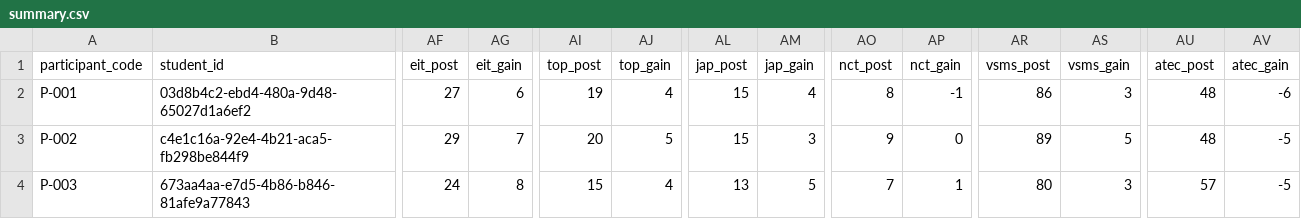
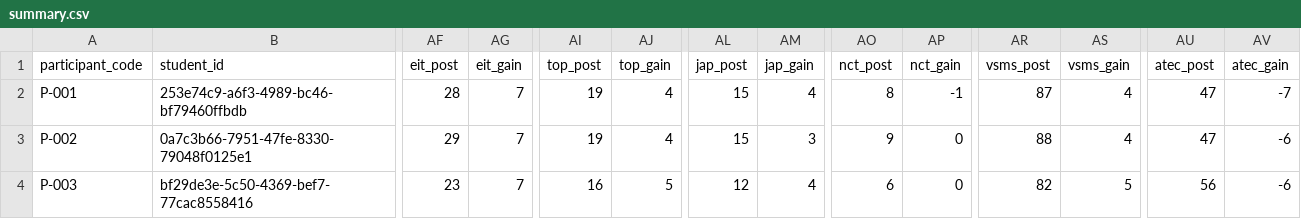
Before and after one commit to subair-zufi/autism-games, a CSV file: sample-data/summary.csv, drawn as a sheet; only a part is shown, gaps mark what is left out; the diff covers the shown part only; the diff names each change by its address in the sheet, - before the commit and + after, or states it on an @@ line.

```diff
--- a/sample-data/summary.csv
+++ b/sample-data/summary.csv
-B2 (student_id): 03d8b4c2-ebd4-480a-9d48-65027d1a6ef2
+B2 (student_id): 253e74c9-a6f3-4989-bc46-bf79460ffbdb
-AF2 (eit_post): 27
+AF2 (eit_post): 28
-AG2 (eit_gain): 6
+AG2 (eit_gain): 7
-AR2 (vsms_post): 86
+AR2 (vsms_post): 87
-AS2 (vsms_gain): 3
+AS2 (vsms_gain): 4
-AU2:AU3 (atec_post): 48
+AU2:AU3 (atec_post): 47
-AV2 (atec_gain): -6
+AV2 (atec_gain): -7
-B3 (student_id): c4e1c16a-92e4-4b21-aca5-fb298be844f9
+B3 (student_id): 0a7c3b66-7951-47fe-8330-79048f0125e1
-AI3 (top_post): 20
+AI3 (top_post): 19
-AJ3 (top_gain): 5
+AJ3 (top_gain): 4
-AR3 (vsms_post): 89
+AR3 (vsms_post): 88
-AS3 (vsms_gain): 5
+AS3 (vsms_gain): 4
-AV3:AV4 (atec_gain): -5
+AV3:AV4 (atec_gain): -6
-B4 (student_id): 673aa4aa-e7d5-4b86-b846-81afe9a77843
+B4 (student_id): bf29de3e-5c50-4369-bef7-77cac8558416
-AF4 (eit_post): 24
+AF4 (eit_post): 23
-AG4 (eit_gain): 8
+AG4 (eit_gain): 7
-AI4 (top_post): 15
+AI4 (top_post): 16
-AJ4 (top_gain): 4
+AJ4 (top_gain): 5
-AL4 (jap_post): 13
+AL4 (jap_post): 12
-AM4 (jap_gain): 5
+AM4 (jap_gain): 4
-AO4 (nct_post): 7
+AO4 (nct_post): 6
-AP4 (nct_gain): 1
+AP4 (nct_gain): 0
-AR4 (vsms_post): 80
+AR4 (vsms_post): 82
-AS4 (vsms_gain): 3
+AS4 (vsms_gain): 5
-AU4 (atec_post): 57
+AU4 (atec_post): 56
```
Also changed, not shown: 2 added rows and 41 edited cells elsewhere in this file, sample-data/battery.csv, sample-data/dose.csv, 7 other files.
